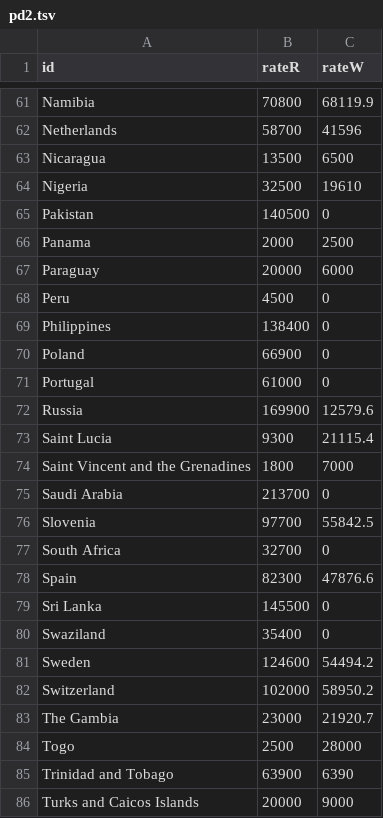
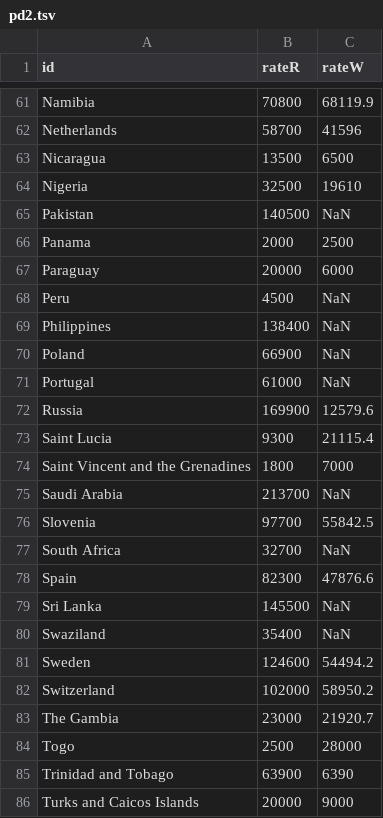
Before and after one commit to neapolitan-a-la-code/cocaineforeveryone, a TSV file: pd2.tsv, drawn as a sheet; only a part is shown, gaps mark what is left out; the diff covers the shown part only.

```diff
--- a/pd2.tsv
+++ b/pd2.tsv
@@ -64,9 +64,9 @@ Nicaragua	13500	6500
 Nigeria	32500	19610
-Pakistan	140500	0
+Pakistan	140500	NaN
 Panama	2000	2500
 Paraguay	20000	6000
-Peru	4500	0
-Philippines	138400	0
-Poland	66900	0
-Portugal	61000	0
+Peru	4500	NaN
+Philippines	138400	NaN
+Poland	66900	NaN
+Portugal	61000	NaN
 Russia	169900	12579.6
@@ -74,8 +74,8 @@ Saint Lucia	9300	21115.4
 Saint Vincent and the Grenadines	1800	7000
-Saudi Arabia	213700	0
+Saudi Arabia	213700	NaN
 Slovenia	97700	55842.5
-South Africa	32700	0
+South Africa	32700	NaN
 Spain	82300	47876.6
-Sri Lanka	145500	0
-Swaziland	35400	0
+Sri Lanka	145500	NaN
+Swaziland	35400	NaN
 Sweden	124600	54494.2
```
Also changed, not shown: 22 edited cells elsewhere in this file, 1 other file.
